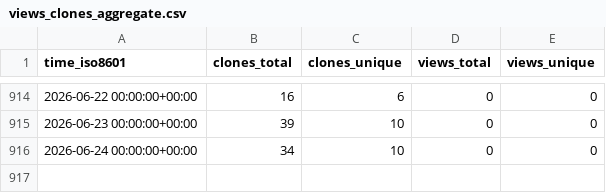
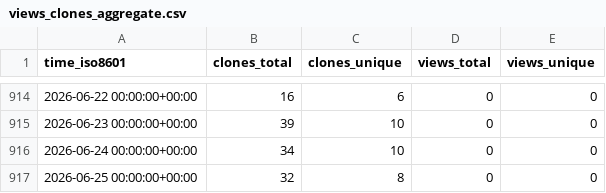
Before and after one commit to hhollandmoritz/snakemake_guide, a CSV file: hhollandmoritz/snakemake_guide/ghrs-data/views_clones_aggregate.csv, drawn as a sheet; only a part is shown, gaps mark what is left out.

```diff
--- a/hhollandmoritz/snakemake_guide/ghrs-data/views_clones_aggregate.csv
+++ b/hhollandmoritz/snakemake_guide/ghrs-data/views_clones_aggregate.csv
@@ -916 +916,2 @@ time_iso8601,clones_total,clones_unique,views_total,views_unique
 2026-06-24 00:00:00+00:00,34,10,0,0
+2026-06-25 00:00:00+00:00,32,8,0,0
```
Also changed, not shown: 1 other file.
